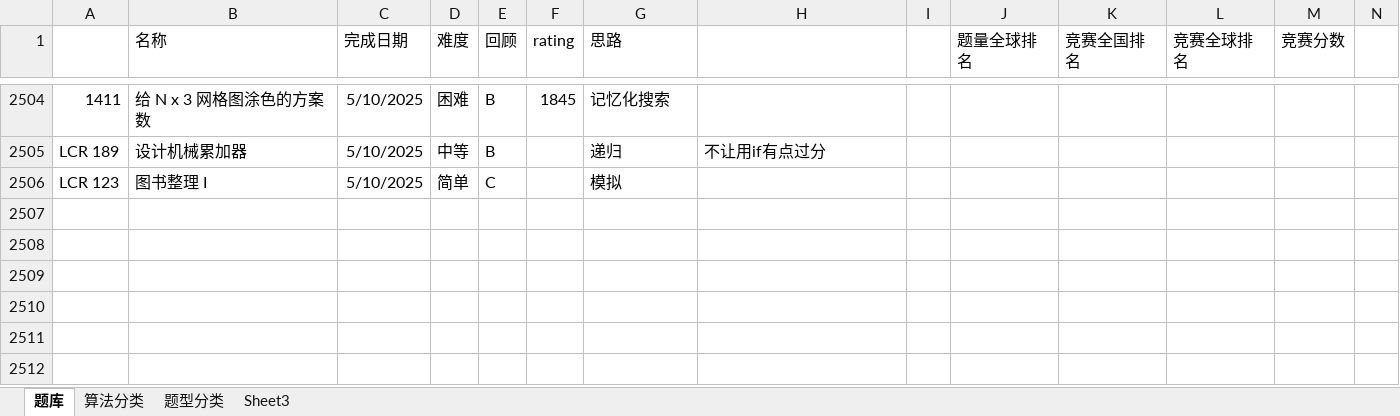
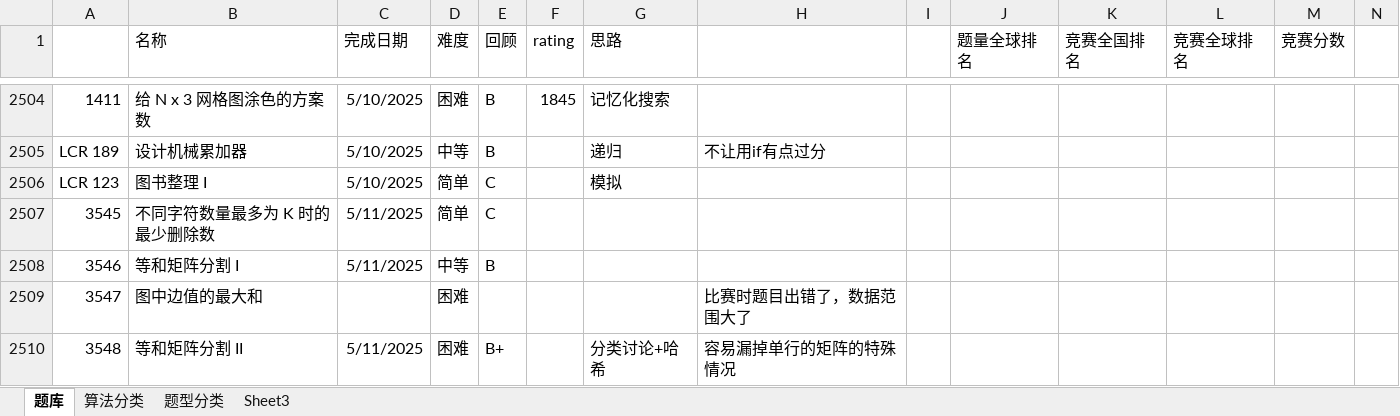
Before and after one commit to wangsun39/leetcode, an Excel workbook: Problems.xlsx, sheet 题库, drawn as a sheet; only a part is shown, gaps mark what is left out; values as stored, in another font and other column widths than the file's, no borders; charts and pictures not drawn; the diff names each change by its address in the sheet, - before the commit and + after, or states it on an @@ line.

```diff
--- a/Problems.xlsx (sheet 题库)
+++ b/Problems.xlsx (sheet 题库)
+row 2507: 3545 | 不同字符数量最多为 K 时的最少删除数 | 5/11/2025 | 简单 | C
+row 2508: 3546 | 等和矩阵分割 I | 5/11/2025 | 中等 | B
+row 2509: 3547 | 图中边值的最大和 |  | 困难 |  |  |  | 比赛时题目出错了，数据范围大了
+row 2510: 3548 | 等和矩阵分割 II | 5/11/2025 | 困难 | B+ |  | 分类讨论+哈希 | 容易漏掉单行的矩阵的特殊情况
```
Also changed, not shown: 6 other files.
